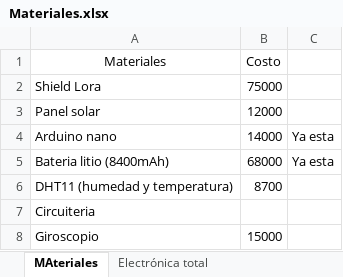
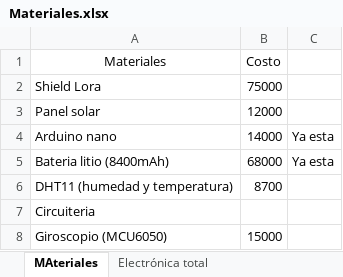
Before and after one commit to DanInaganMaca/Sistema_IoT_SeguimientoVacas, an Excel workbook: Costos/Materiales.xlsx, sheet MAteriales, drawn as a sheet; values as stored, in another font and other column widths than the file's, no borders; the diff names each change by its address in the sheet, - before the commit and + after, or states it on an @@ line.

```diff
--- a/Costos/Materiales.xlsx (sheet MAteriales)
+++ b/Costos/Materiales.xlsx (sheet MAteriales)
-A8 (Materiales): Giroscopio
+A8 (Materiales): Giroscopio (MCU6050)
```
Also changed, not shown: 3 other files.
